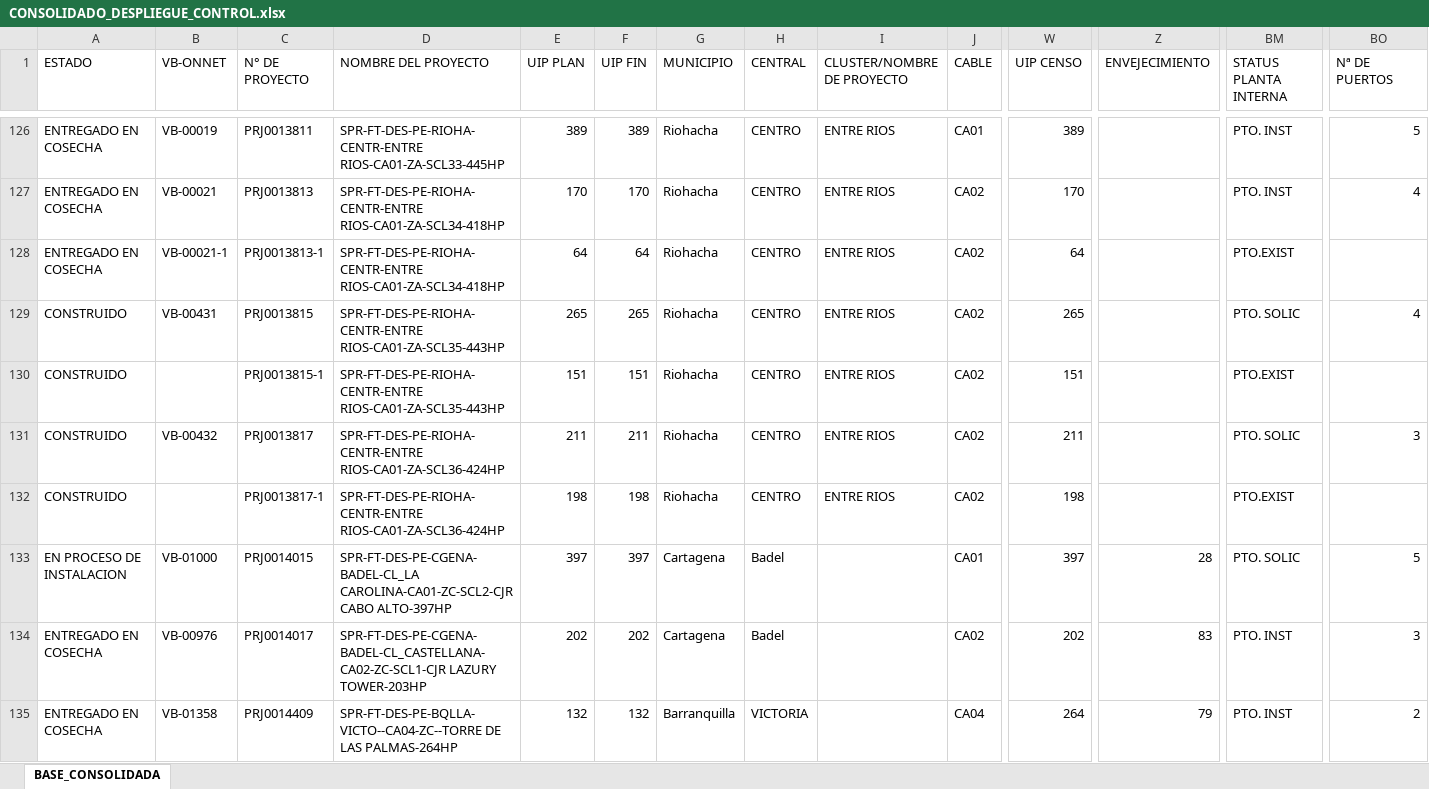
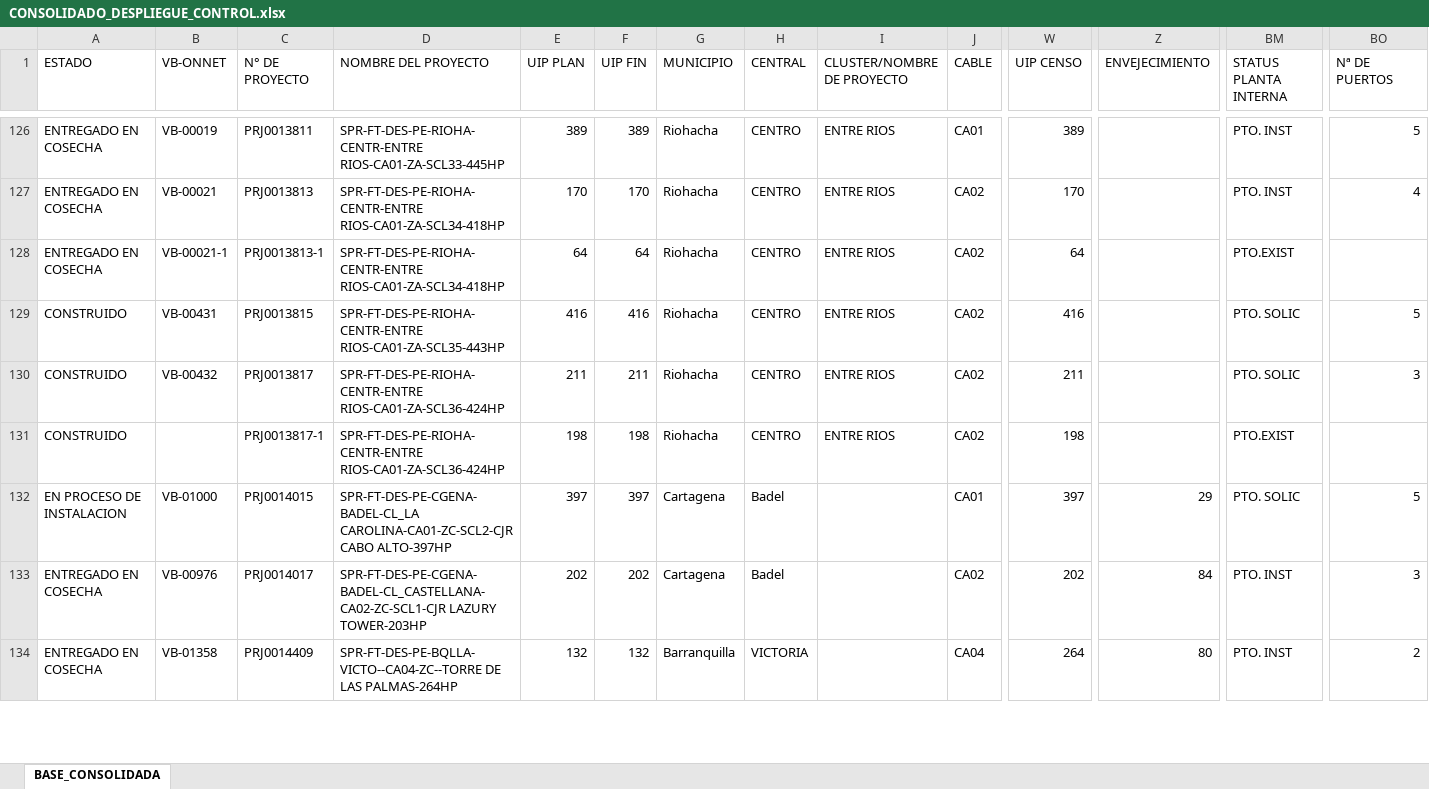
Before and after one commit to luismendoza0523-source/Dashboard-streamlit_app.py, an Excel workbook: CONSOLIDADO_DESPLIEGUE_CONTROL.xlsx, sheet BASE_CONSOLIDADA, drawn as a sheet; only a part is shown, gaps mark what is left out; values as stored, in another font and other column widths than the file's, no borders; removed rows and columns are numbered as before the commit, all else as after; rows hold the shown columns only; the diff covers the shown part only; the diff names each change by its address in the sheet, - before the commit and + after, or states it on an @@ line.

Commit message:
Add files via upload

```diff
--- a/CONSOLIDADO_DESPLIEGUE_CONTROL.xlsx (sheet BASE_CONSOLIDADA)
+++ b/CONSOLIDADO_DESPLIEGUE_CONTROL.xlsx (sheet BASE_CONSOLIDADA)
-E129 (UIP PLAN): 265
+E129 (UIP PLAN): 416
-F129 (UIP FIN): 265
+F129 (UIP FIN): 416
-W129 (UIP CENSO): 265
+W129 (UIP CENSO): 416
-BO129 (Nª DE PUERTOS): 4
+BO129 (Nª DE PUERTOS): 5
-row 130: CONSTRUIDO |  | PRJ0013815-1 | SPR-FT-DES-PE-RIOHA-CENTR-ENTRE RIOS-CA01-ZA-SCL35-443HP | 151 | 151 | Riohacha | CENTRO | ENTRE RIOS | CA02 | 151 |  | PTO.EXIST
-Z132 (ENVEJECIMIENTO): 28
+Z132 (ENVEJECIMIENTO): 29
-Z133 (ENVEJECIMIENTO): 83
+Z133 (ENVEJECIMIENTO): 84
-Z134 (ENVEJECIMIENTO): 79
+Z134 (ENVEJECIMIENTO): 80
```
Also changed, not shown: 9 added rows and 108 edited cells elsewhere in this sheet.
